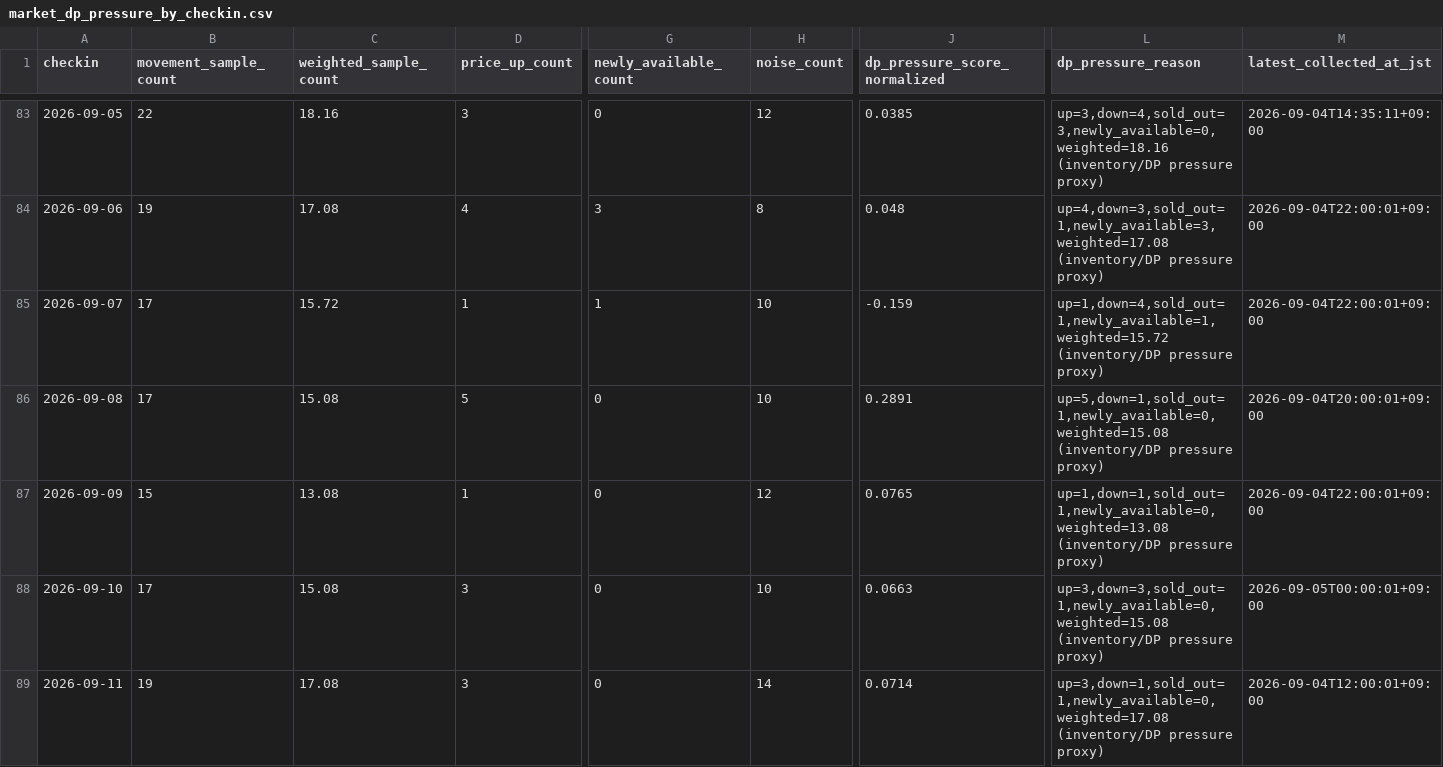
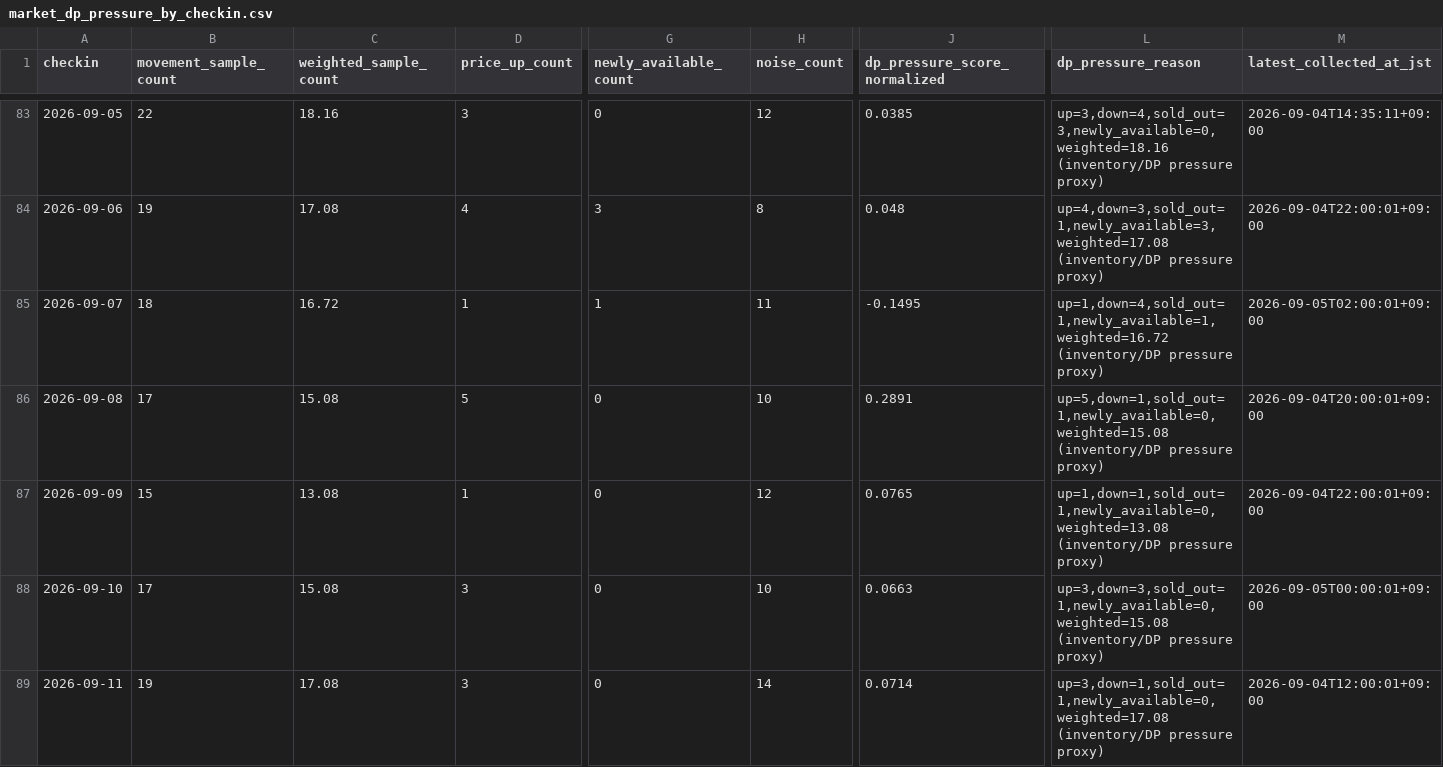
Before and after one commit to ginisato-hash/zao-market-intelligence, a CSV file: apps/zmi-bi-web/data/market_dp_pressure_by_checkin.csv, drawn as a sheet; only a part is shown, gaps mark what is left out; the diff covers the shown part only; the diff names each change by its address in the sheet, - before the commit and + after, or states it on an @@ line.

```diff
--- a/apps/zmi-bi-web/data/market_dp_pressure_by_checkin.csv
+++ b/apps/zmi-bi-web/data/market_dp_pressure_by_checkin.csv
-B85 (movement_sample_count): 17
+B85 (movement_sample_count): 18
-C85 (weighted_sample_count): 15.72
+C85 (weighted_sample_count): 16.72
-H85 (noise_count): 10
+H85 (noise_count): 11
-J85 (dp_pressure_score_normalized): -0.159
+J85 (dp_pressure_score_normalized): -0.1495
-L85 (dp_pressure_reason): up=1,down=4,sold_out=1,newly_available=1,weighted=15.72 (inventory/DP pressure…
+L85 (dp_pressure_reason): up=1,down=4,sold_out=1,newly_available=1,weighted=16.72 (inventory/DP pressure…
-M85 (latest_collected_at_jst): 2026-09-04T22:00:01+09:00
+M85 (latest_collected_at_jst): 2026-09-05T02:00:01+09:00
```
Also changed, not shown: 6 edited cells elsewhere in this file, apps/zmi-bi-web/data/market_price_movement_signals.csv, apps/zmi-bi-web/data/own_property_coverage.csv, 7 other files.
